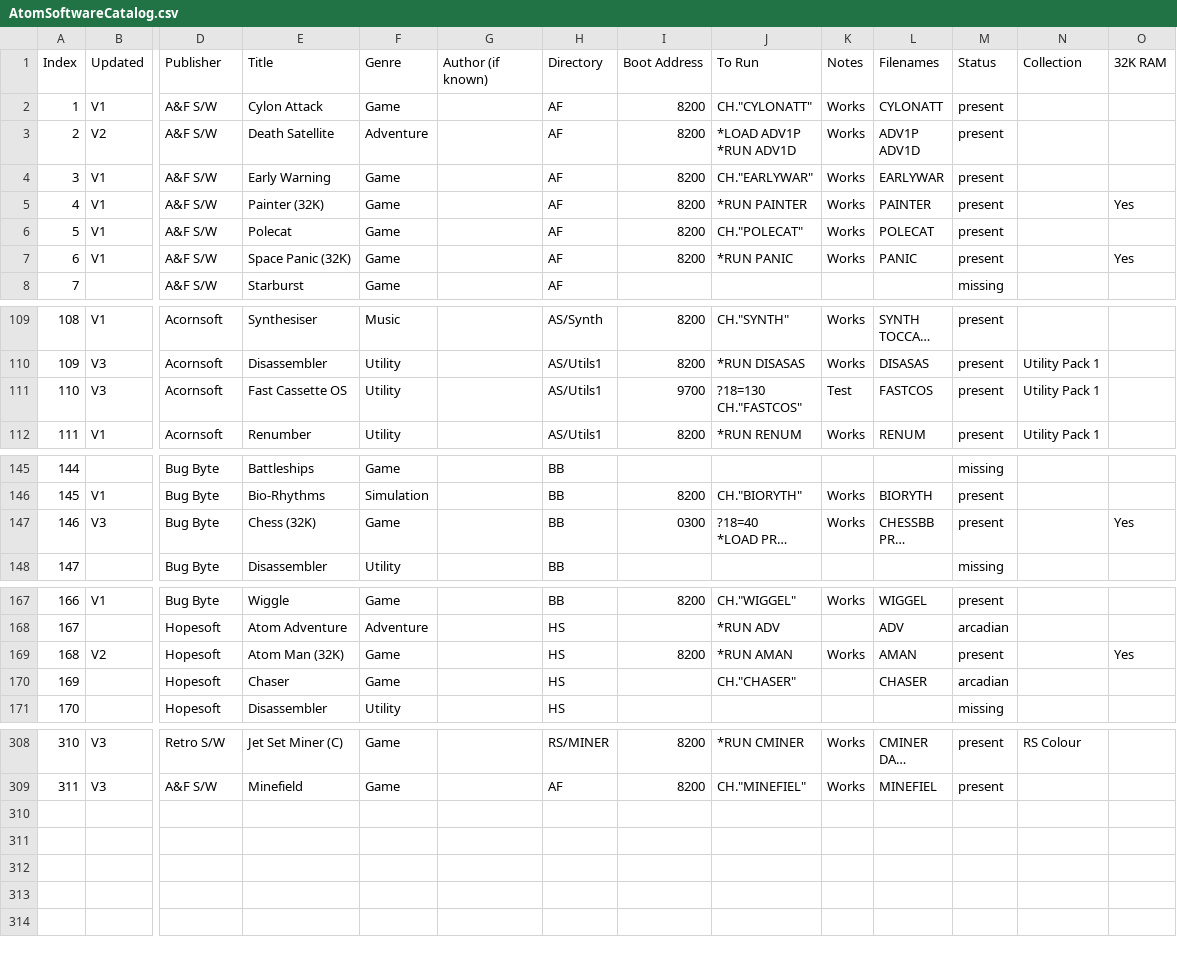
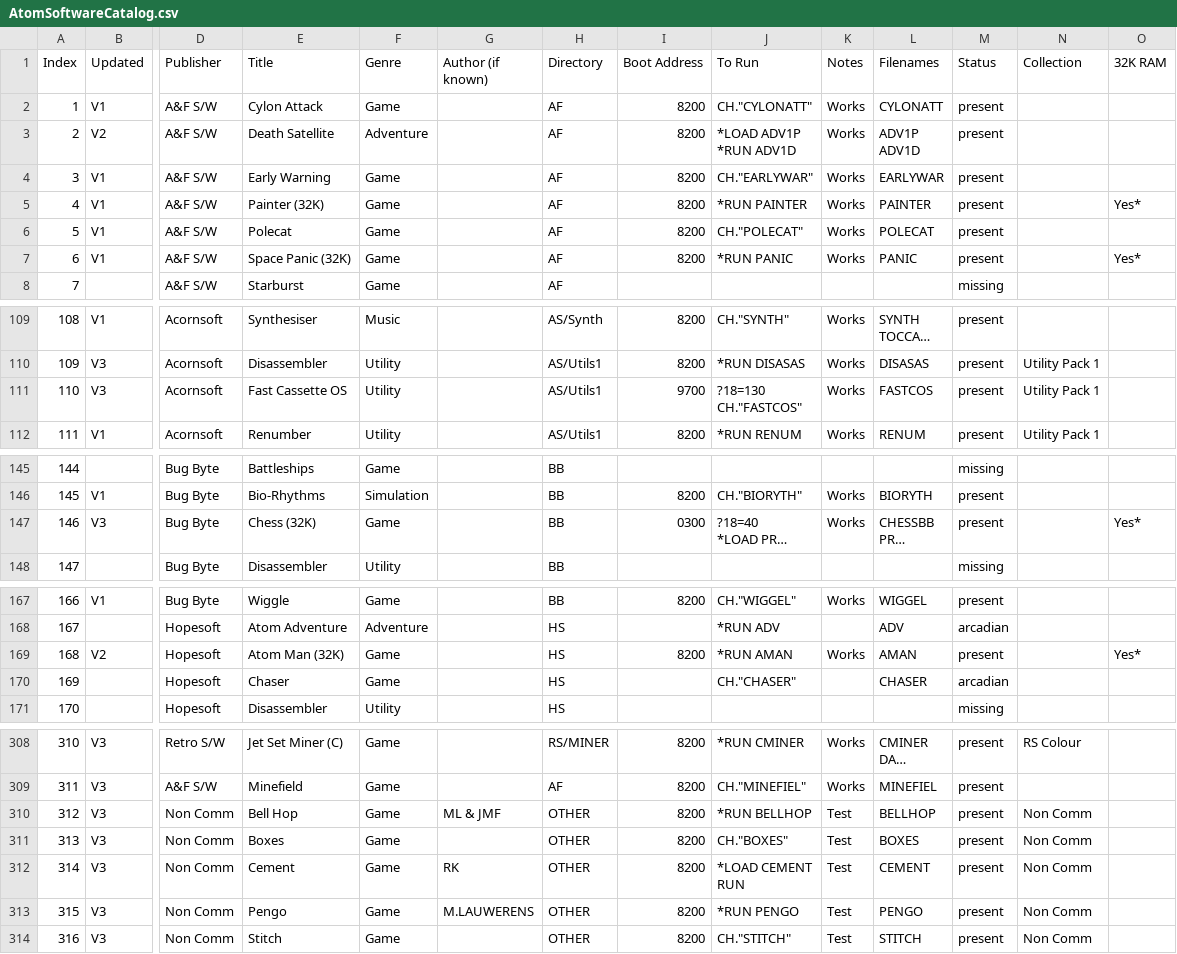
Before and after one commit to hoglet67/AtomSoftwareArchive, a CSV file: catalog/AtomSoftwareCatalog.csv, drawn as a sheet; only a part is shown, gaps mark what is left out; long unchanged cells end in …; rows hold the shown columns only; ↵ is a line break in a cell; the diff names each change by its address in the sheet, - before the commit and + after, or states it on an @@ line.

```diff
--- a/catalog/AtomSoftwareCatalog.csv
+++ b/catalog/AtomSoftwareCatalog.csv
-O5 (32K RAM): Yes
+O5 (32K RAM): Yes*
-O7 (32K RAM): Yes
+O7 (32K RAM): Yes*
-K111 (Notes): Test
+K111 (Notes): Works
-O147 (32K RAM): Yes
+O147 (32K RAM): Yes*
-O169 (32K RAM): Yes
+O169 (32K RAM): Yes*
+row 310: 312 | V3 | Non Comm | Bell Hop | Game | ML & JMF | OTHER | 8200 | *RUN BELLHOP | Test | BELLHOP | present | Non Comm
+row 311: 313 | V3 | Non Comm | Boxes | Game |  | OTHER | 8200 | CH."BOXES" | Test | BOXES | present | Non Comm
+row 312: 314 | V3 | Non Comm | Cement | Game | RK | OTHER | 8200 | *LOAD CEMENT ↵ RUN | Test | CEMENT | present | Non Comm
+row 313: 315 | V3 | Non Comm | Pengo | Game | M.LAUWERENS | OTHER | 8200 | *RUN PENGO | Test | PENGO | present | Non Comm
+row 314: 316 | V3 | Non Comm | Stitch | Game |  | OTHER | 8200 | CH."STITCH" | Test | STITCH | present | Non Comm
```
Also changed, not shown: 5 other files.
